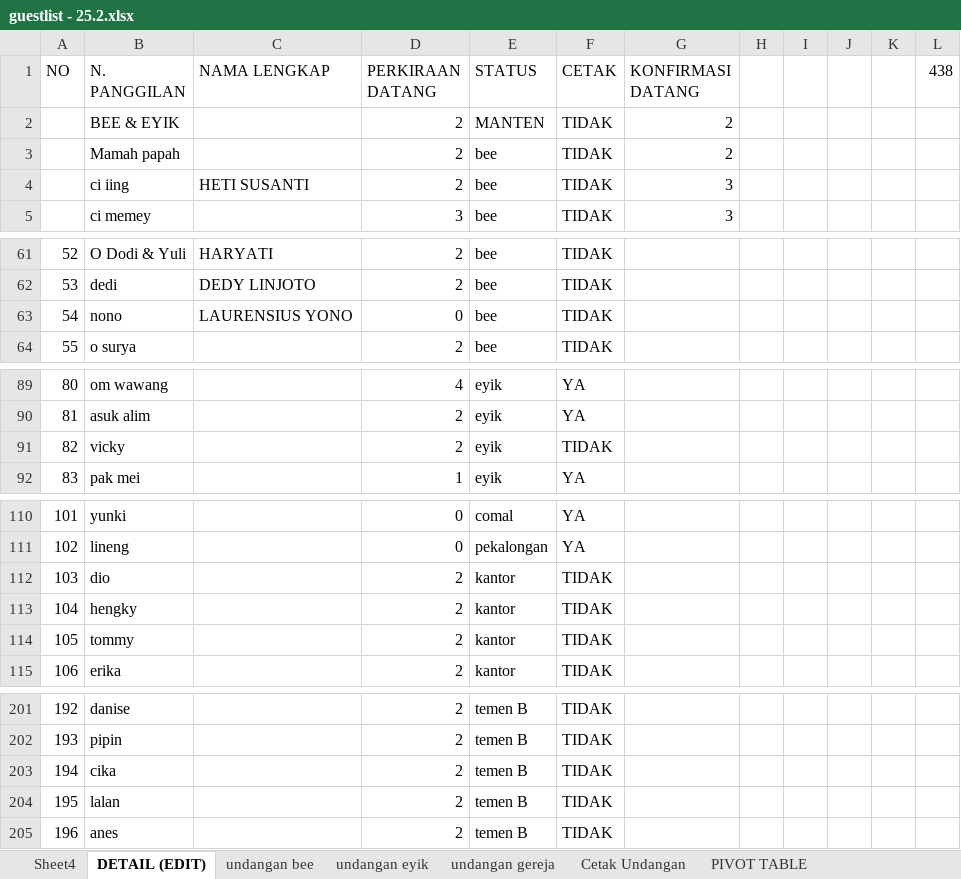
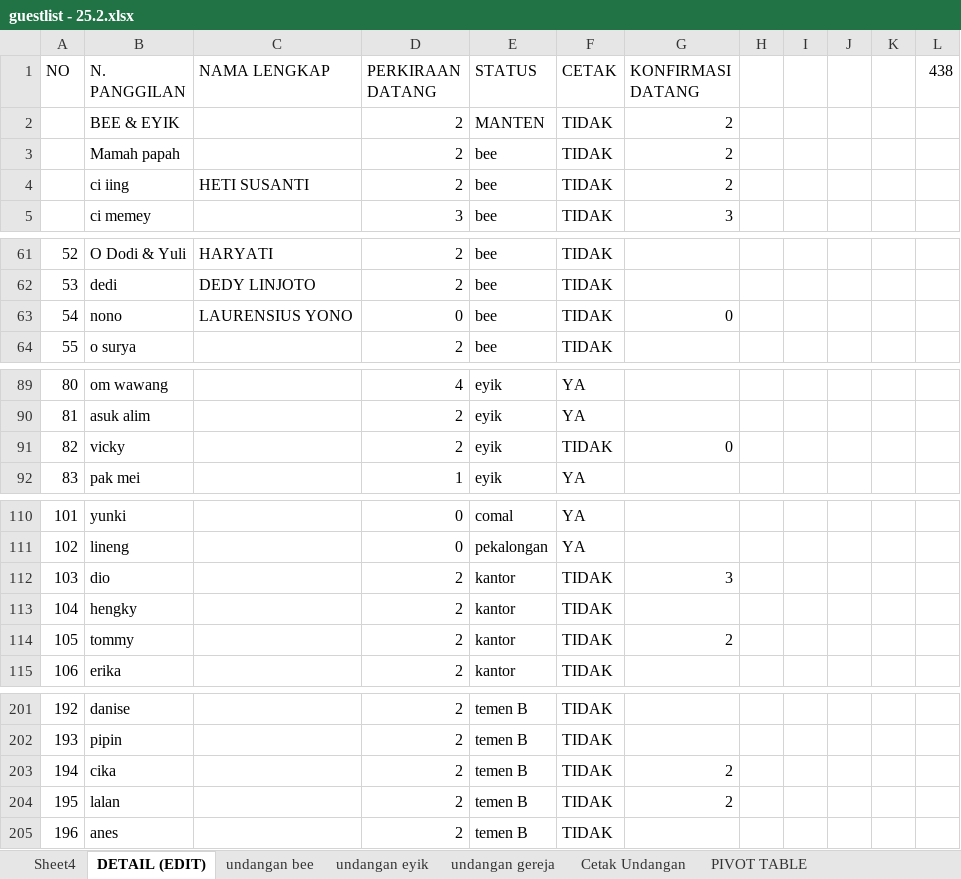
Before and after one commit to ricmawan/projects, an Excel workbook: incrediblejournEYBEEwithyou/guestlist - 25.2.xlsx, sheet DETAIL (EDIT), drawn as a sheet; only a part is shown, gaps mark what is left out; values as stored, in another font and other column widths than the file's, no cell formats; the diff covers the shown part only; the diff names each change by its address in the sheet, - before the commit and + after, or states it on an @@ line.

```diff
--- a/incrediblejournEYBEEwithyou/guestlist - 25.2.xlsx (sheet DETAIL (EDIT))
+++ b/incrediblejournEYBEEwithyou/guestlist - 25.2.xlsx (sheet DETAIL (EDIT))
-G4 (KONFIRMASI DATANG): 3
+G4 (KONFIRMASI DATANG): 2
-G63 (KONFIRMASI DATANG): (empty)
+G63 (KONFIRMASI DATANG): 0
-G91 (KONFIRMASI DATANG): (empty)
+G91 (KONFIRMASI DATANG): 0
-G112 (KONFIRMASI DATANG): (empty)
+G112 (KONFIRMASI DATANG): 3
-G114 (KONFIRMASI DATANG): (empty)
+G114 (KONFIRMASI DATANG): 2
-G203:G204 (KONFIRMASI DATANG): (empty)
+G203:G204 (KONFIRMASI DATANG): 2
```
Also changed, not shown: 1 added row and 39 edited cells elsewhere in this sheet, cell formats.
